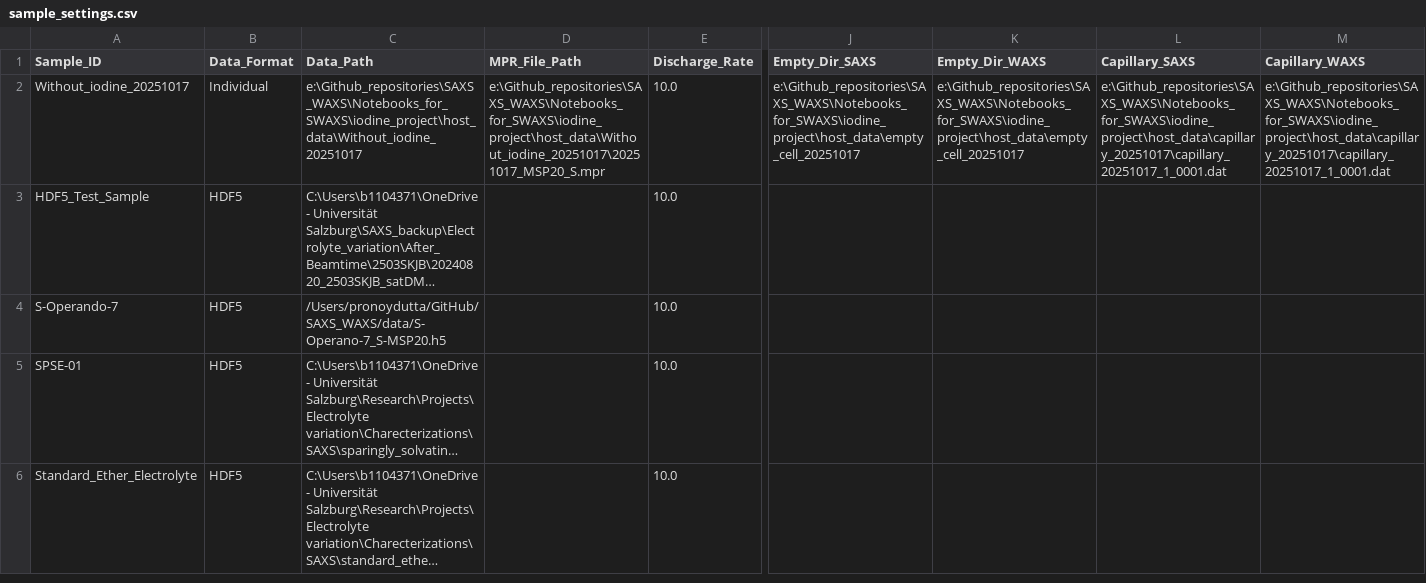
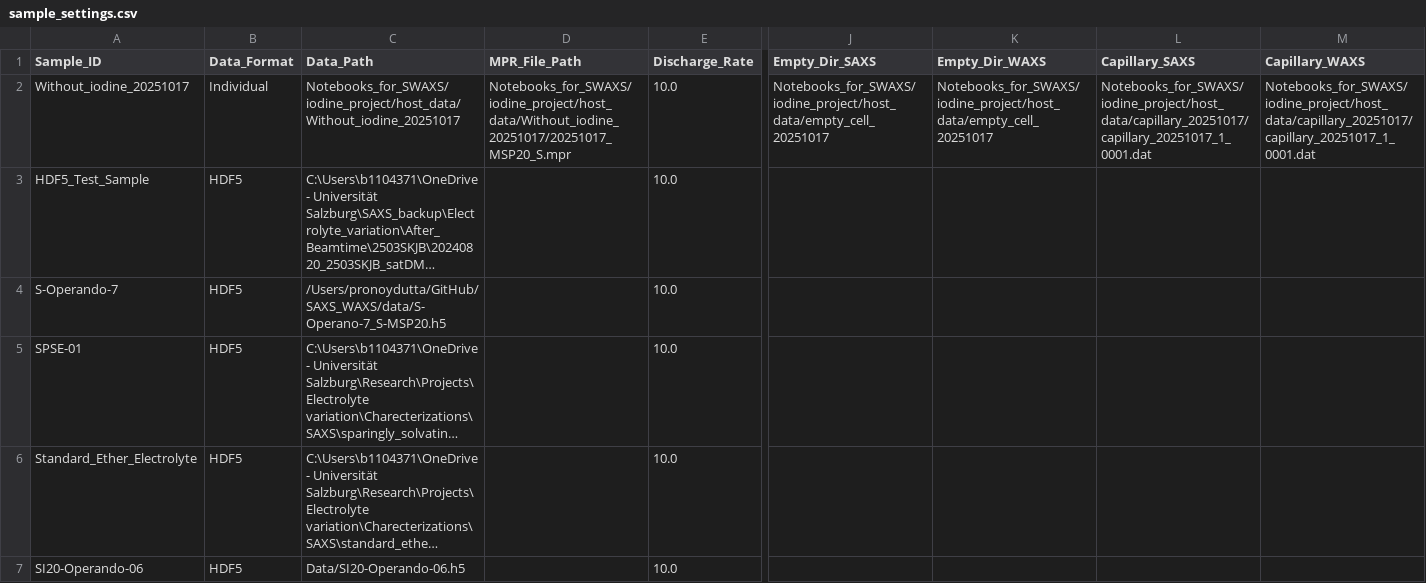
Before and after one commit to PronoyDutta/SAXS_WAXS, a CSV file: Final_Notebooks/sample_settings.csv, drawn as a sheet; only a part is shown, gaps mark what is left out; long unchanged cells end in …; rows hold the shown columns only; the diff names each change by its address in the sheet, - before the commit and + after, or states it on an @@ line.

Commit message:
feat: implement unified DataReader for SAXS/WAXS/electrochemical files and add modular analysis notebook

```diff
--- a/Final_Notebooks/sample_settings.csv
+++ b/Final_Notebooks/sample_settings.csv
-C2 (Data_Path): e:\Github_repositories\SAXS_WAXS\Notebooks_for_SWAXS\iodine_project\host_data\Without_iodine_20251017
+C2 (Data_Path): Notebooks_for_SWAXS/iodine_project/host_data/Without_iodine_20251017
-D2 (MPR_File_Path): e:\Github_repositories\SAXS_WAXS\Notebooks_for_SWAXS\iodine_project\host_data\Without_iodine_20251017\20251017_MSP20_S.mpr
+D2 (MPR_File_Path): Notebooks_for_SWAXS/iodine_project/host_data/Without_iodine_20251017/20251017_MSP20_S.mpr
-J2 (Empty_Dir_SAXS): e:\Github_repositories\SAXS_WAXS\Notebooks_for_SWAXS\iodine_project\host_data\empty_cell_20251017
+J2 (Empty_Dir_SAXS): Notebooks_for_SWAXS/iodine_project/host_data/empty_cell_20251017
-K2 (Empty_Dir_WAXS): e:\Github_repositories\SAXS_WAXS\Notebooks_for_SWAXS\iodine_project\host_data\empty_cell_20251017
+K2 (Empty_Dir_WAXS): Notebooks_for_SWAXS/iodine_project/host_data/empty_cell_20251017
-L2 (Capillary_SAXS): e:\Github_repositories\SAXS_WAXS\Notebooks_for_SWAXS\iodine_project\host_data\capillary_20251017\capillary_20251017_1_0001.dat
+L2 (Capillary_SAXS): Notebooks_for_SWAXS/iodine_project/host_data/capillary_20251017/capillary_20251017_1_0001.dat
-M2 (Capillary_WAXS): e:\Github_repositories\SAXS_WAXS\Notebooks_for_SWAXS\iodine_project\host_data\capillary_20251017\capillary_20251017_1_0001.dat
+M2 (Capillary_WAXS): Notebooks_for_SWAXS/iodine_project/host_data/capillary_20251017/capillary_20251017_1_0001.dat
+row 7: SI20-Operando-06 | HDF5 | Data/SI20-Operando-06.h5 |  | 10.0
```
Also changed, not shown: 2 other files.
